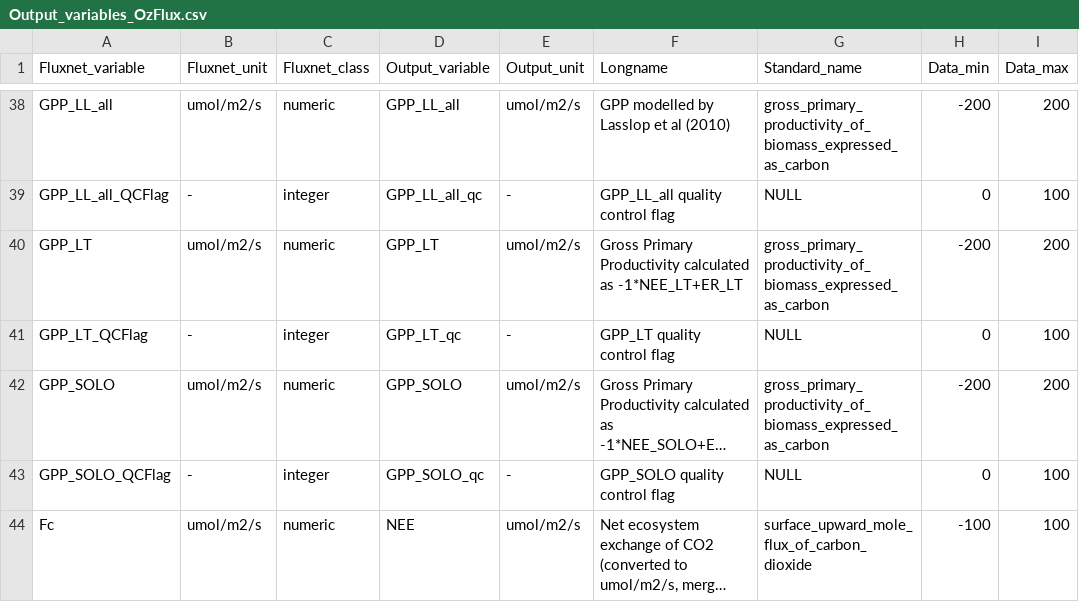
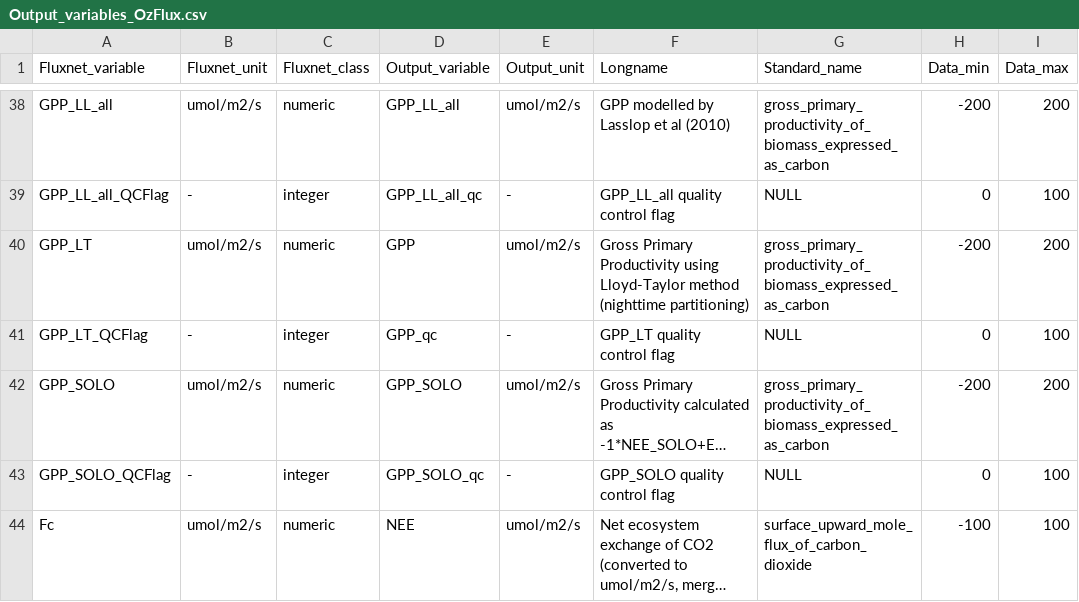
Before and after one commit to aukkola/FluxnetLSM, a CSV file: data/Output_variables_OzFlux.csv, drawn as a sheet; only a part is shown, gaps mark what is left out; long unchanged cells end in …; the diff names each change by its address in the sheet, - before the commit and + after, or states it on an @@ line.

Commit message:
picking LLoyd Taylor as default GPP method to match fluxnet2015 vars

```diff
--- a/data/Output_variables_OzFlux.csv
+++ b/data/Output_variables_OzFlux.csv
-D40 (Output_variable): GPP_LT
+D40 (Output_variable): GPP
-F40 (Longname): …Primary Productivity calculated as -1*NEE_LT+ER_LT
+F40 (Longname): …Primary Productivity using Lloyd-Taylor method (nighttime partitioning)
-D41 (Output_variable): GPP_LT_qc
+D41 (Output_variable): GPP_qc
```
